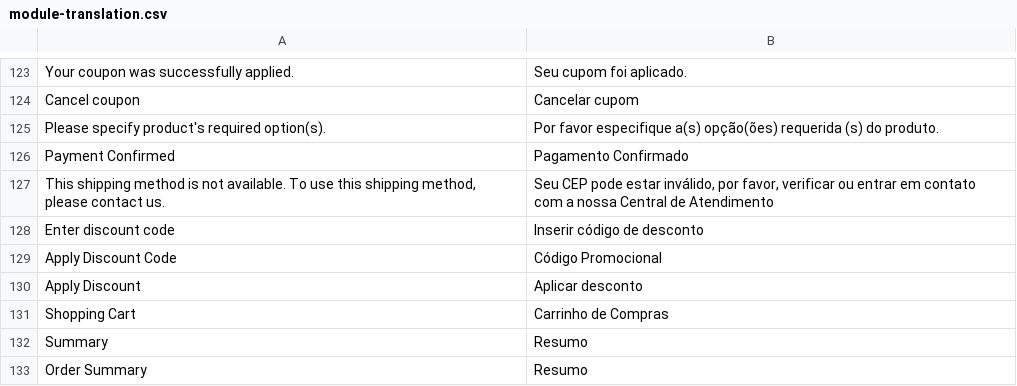
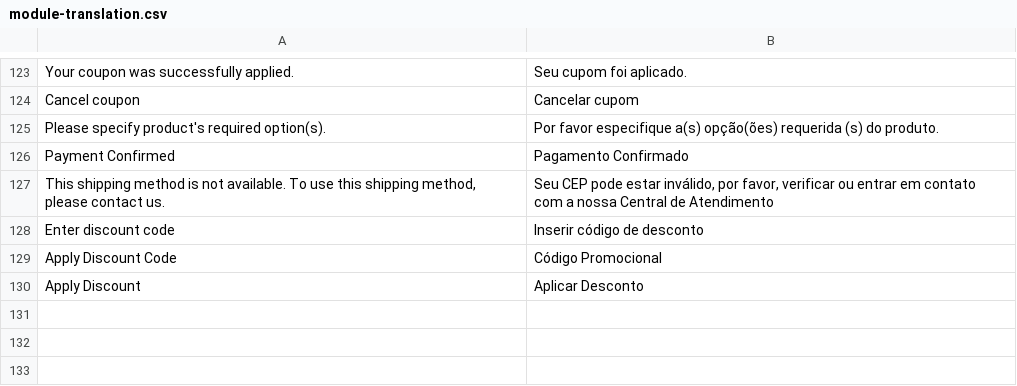
Before and after one commit to trezoteam/Magento2-PT-BR, a CSV file: module-translation.csv, drawn as a sheet; only a part is shown, gaps mark what is left out; the diff names each change by its address in the sheet, - before the commit and + after, or states it on an @@ line.

```diff
--- a/module-translation.csv
+++ b/module-translation.csv
-B130: Aplicar desconto
+B130: Aplicar Desconto
-row 131: Shopping Cart | Carrinho de Compras
-row 132: Summary | Resumo
-row 133: Order Summary | Resumo
```
Also changed, not shown: 1 other file.
